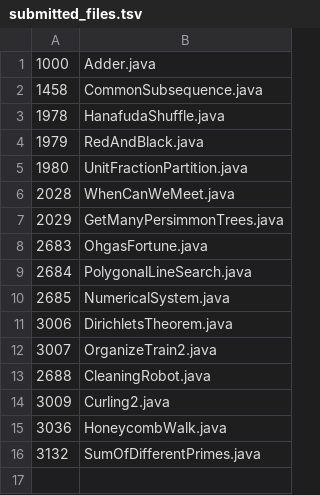
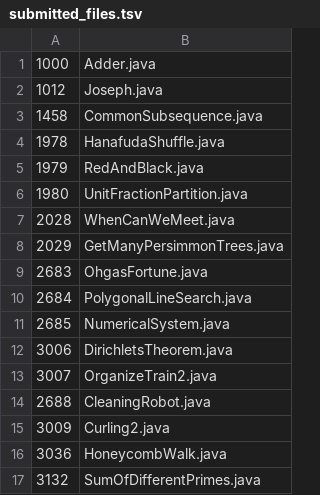
Before and after one commit to daisy1754/poj, a TSV file: src/submitted_files.tsv, drawn as a sheet; the diff names each change by its address in the sheet, - before the commit and + after, or states it on an @@ line.

```diff
--- a/src/submitted_files.tsv
+++ b/src/submitted_files.tsv
+row 2: 1012 | Joseph.java
```
Also changed, not shown: 1 other file.
